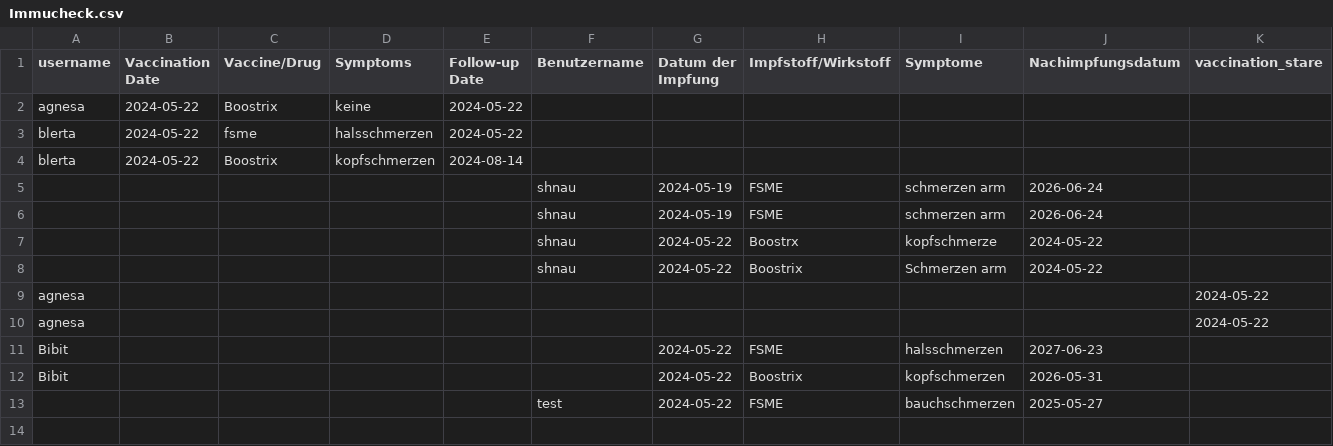
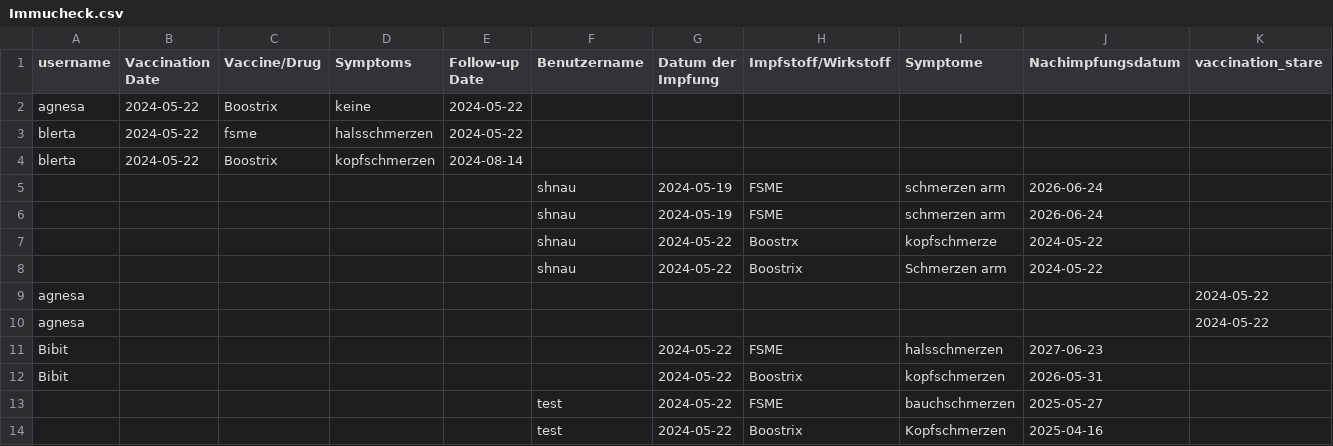
Before and after one commit to Blertaaaaa/myapp-daten, a CSV file: Immucheck.csv, drawn as a sheet; only a part is shown; rows hold the shown columns only; the diff names each change by its address in the sheet, - before the commit and + after, or states it on an @@ line.

Commit message:
neuer Eintrag hinzugefügt

```diff
--- a/Immucheck.csv
+++ b/Immucheck.csv
+row 14:  |  |  |  |  | test | 2024-05-22 | Boostrix | Kopfschmerzen | 2025-04-16
```
